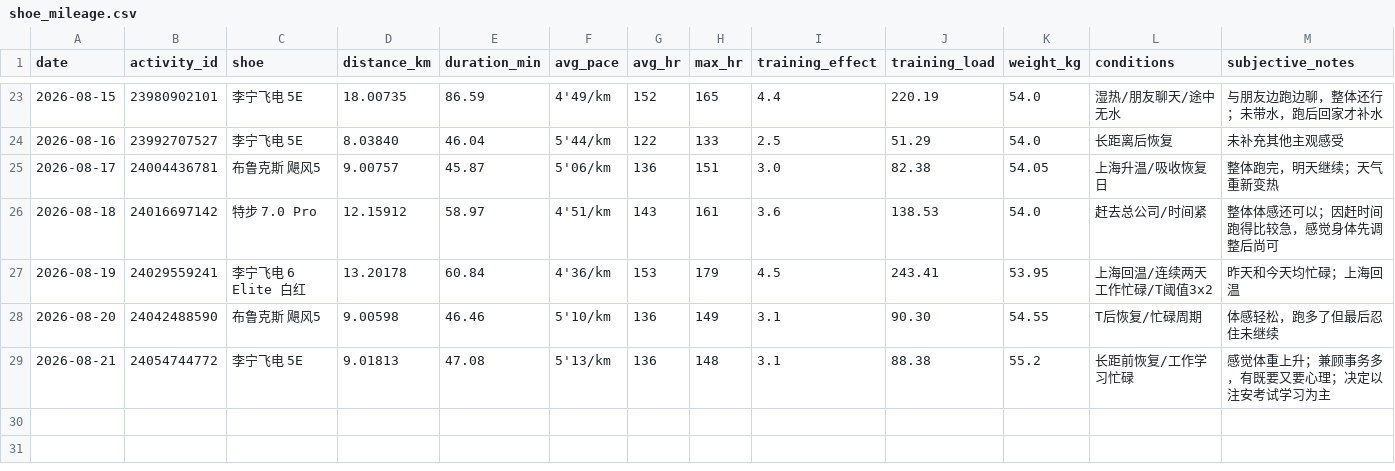
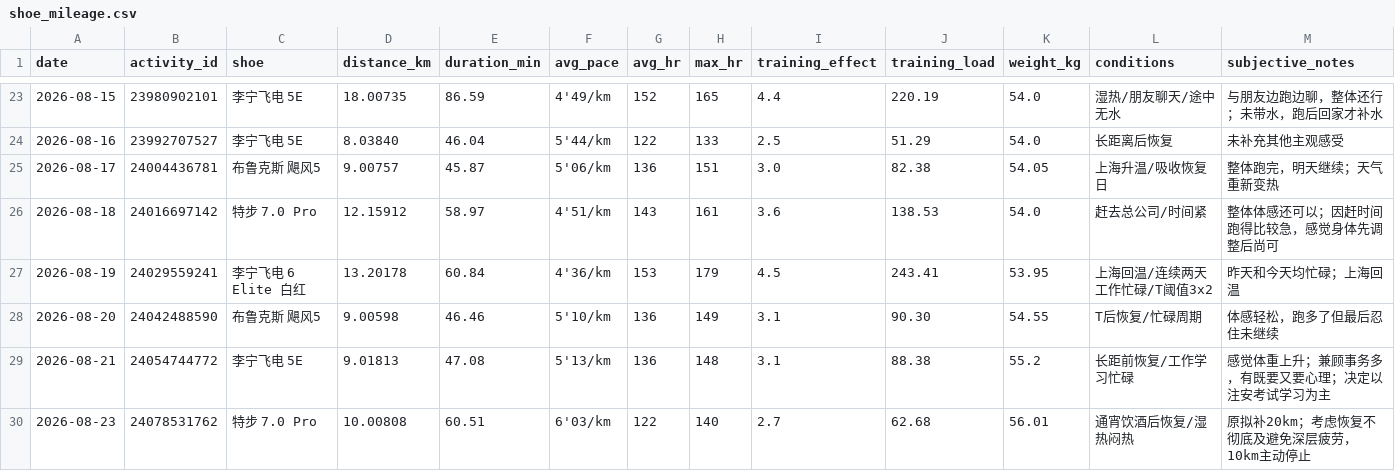
Before and after one commit to xiadasy/site-training-panel, a CSV file: data/shoes/shoe_mileage.csv, drawn as a sheet; only a part is shown, gaps mark what is left out; rows hold the shown columns only; the diff names each change by its address in the sheet, - before the commit and + after, or states it on an @@ line.

Commit message:
sync: add 8/23 weight and shoe

```diff
--- a/data/shoes/shoe_mileage.csv
+++ b/data/shoes/shoe_mileage.csv
+row 30: 2026-08-23 | 24078531762 | 特步 7.0 Pro | 10.00808 | 60.51 | 6'03/km | 122 | 140 | 2.7 | 62.68 | 56.01 | 通宵饮酒后恢复/湿热闷热 | 原拟补20km；考虑恢复不彻底及避免深层疲劳，10km主动停止
```
Also changed, not shown: 1 other file.
